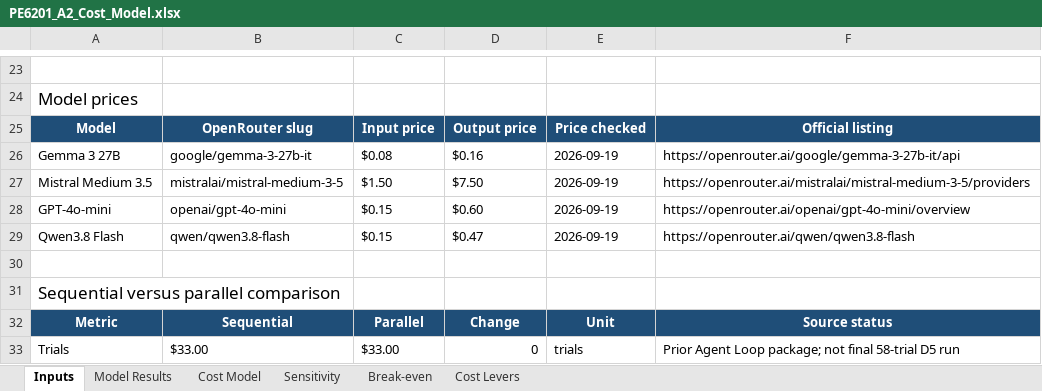
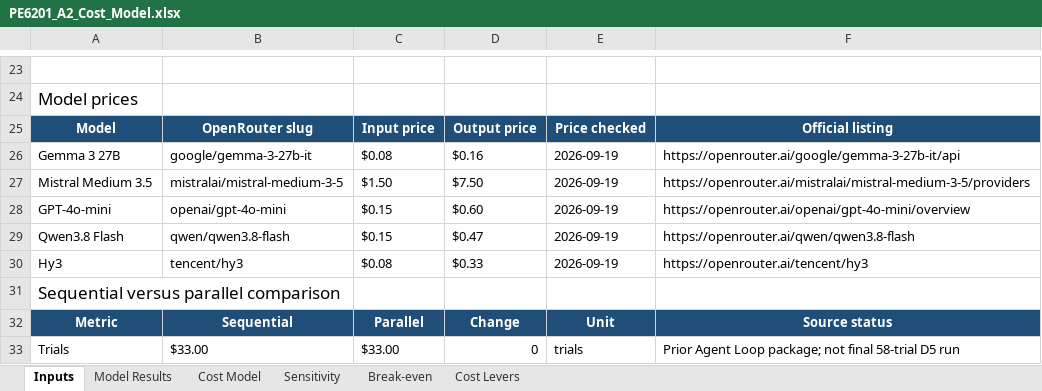
Before and after one commit to ziyi-lily/Group-C, an Excel workbook: PE6201/06_cost_model/PE6201_A2_Cost_Model.xlsx, sheet Inputs, drawn as a sheet; only a part is shown, gaps mark what is left out; values as stored, in another font and other column widths than the file's, no borders; the diff names each change by its address in the sheet, - before the commit and + after, or states it on an @@ line.

```diff
--- a/PE6201/06_cost_model/PE6201_A2_Cost_Model.xlsx (sheet Inputs)
+++ b/PE6201/06_cost_model/PE6201_A2_Cost_Model.xlsx (sheet Inputs)
-row 30: (empty)
+row 30: Hy3 | tencent/hy3 | $0.08 | $0.33 | 2026-09-19 | https://openrouter.ai/tencent/hy3
```
Also changed, not shown: sheet Sensitivity, sheet Cost Model, sheet Model Results, sheet Break-even, sheet Cost Levers, formulas that keep their value.
